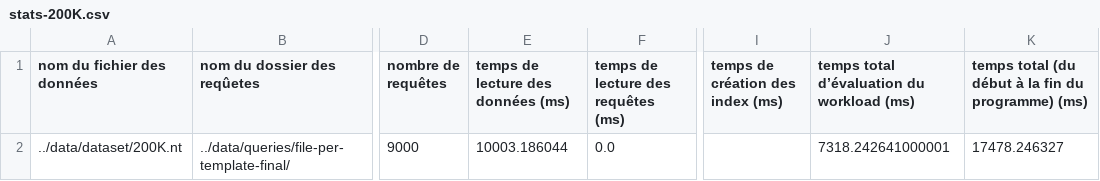
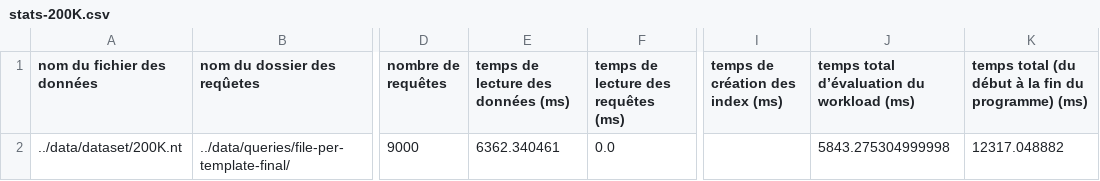
Before and after one commit to chakibreds/mtq_testing_moteur, a CSV file: output/test-performances/jena/stats-200K.csv, drawn as a sheet; only a part is shown, gaps mark what is left out; the diff names each change by its address in the sheet, - before the commit and + after, or states it on an @@ line.

```diff
--- a/output/test-performances/jena/stats-200K.csv
+++ b/output/test-performances/jena/stats-200K.csv
-E2: 10003.186044
+E2: 6362.340461
-J2: 7318.242641000001
+J2: 5843.275304999998
-K2: 17478.246327
+K2: 12317.048882
```
Also changed, not shown: output/stats.csv, output/test-performances/jena/stats-100K.csv, 35 other files.
